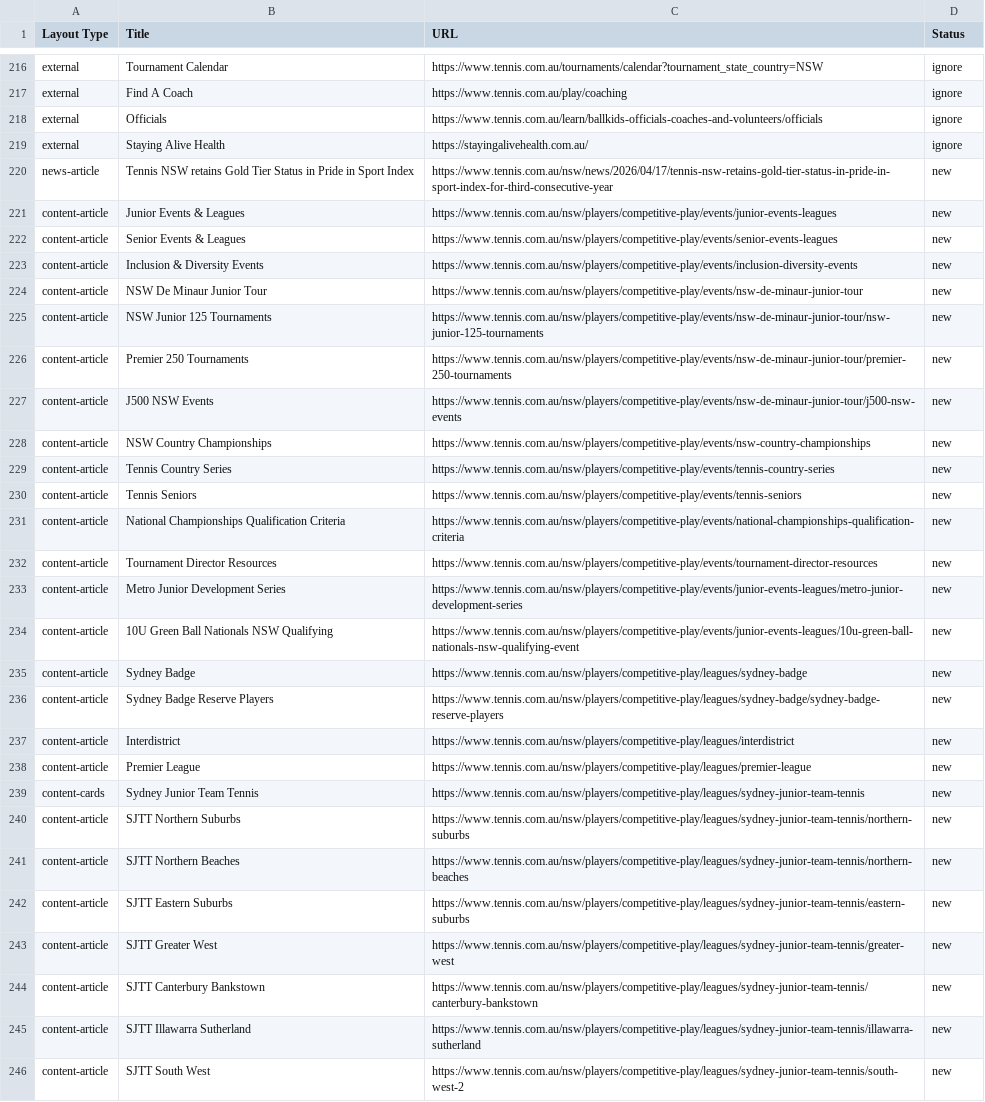
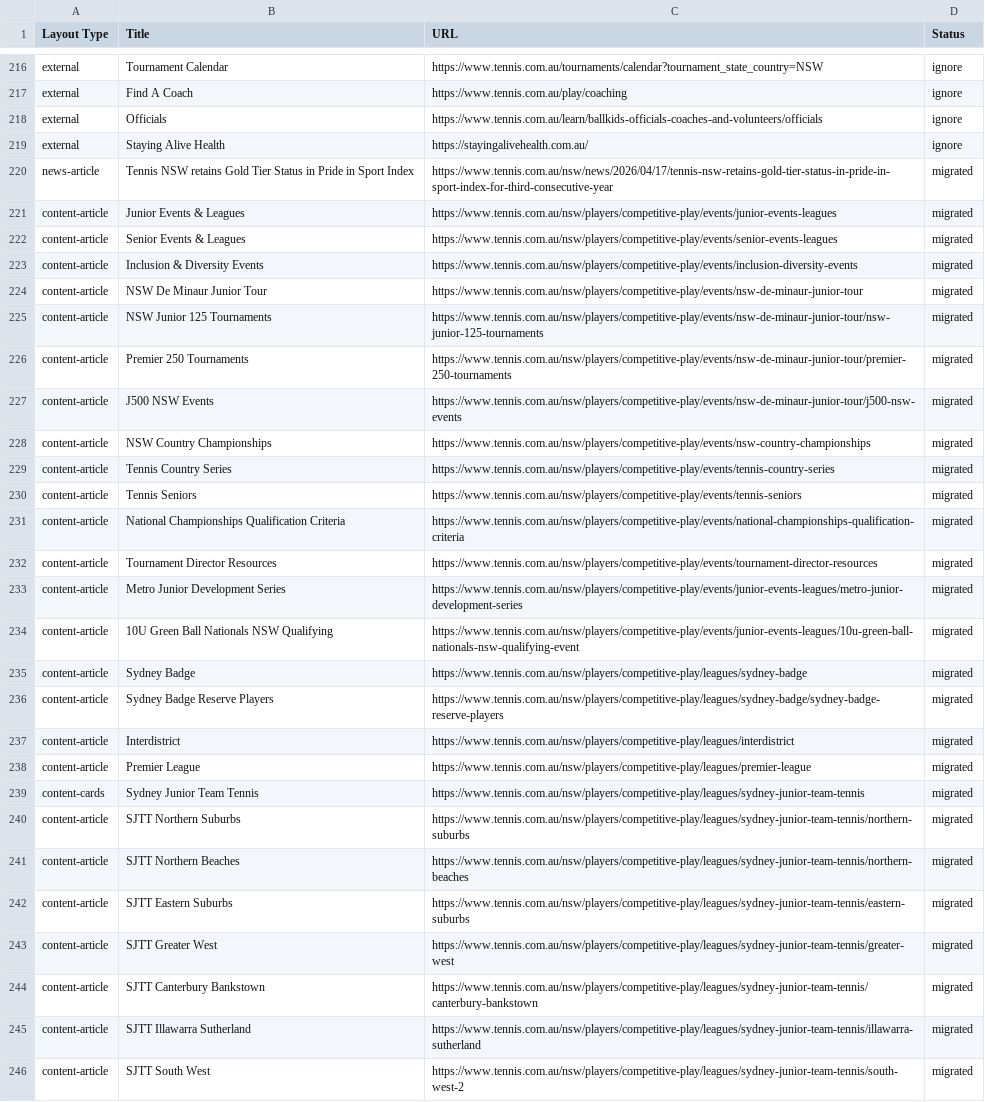
Before and after one commit to wfranksadobe/tennis-nsw, a CSV file: migration-work/site-inventory.csv, drawn as a sheet; only a part is shown, gaps mark what is left out; the diff covers the shown part only; the diff names each change by its address in the sheet, - before the commit and + after, or states it on an @@ line.

```diff
--- a/migration-work/site-inventory.csv
+++ b/migration-work/site-inventory.csv
-D220:D246 (Status): new
+D220:D246 (Status): migrated
```
Also changed, not shown: 24 edited cells elsewhere in this file, 49 other files.
